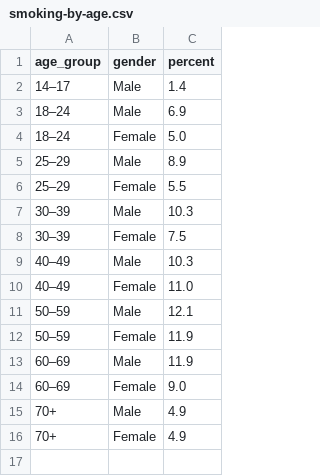
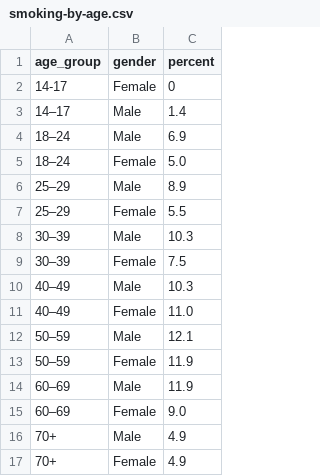
Before and after one commit to jkon0035-alt/FIT2179-ASSIGNMENT2, a CSV file: data/smoking-by-age.csv, drawn as a sheet.

Commit message:
Update smoking-by-age.csv

```diff
--- a/data/smoking-by-age.csv
+++ b/data/smoking-by-age.csv
@@ -1,2 +1,3 @@
 age_group,gender,percent
+14-17,Female,0
 14–17,Male,1.4
```
